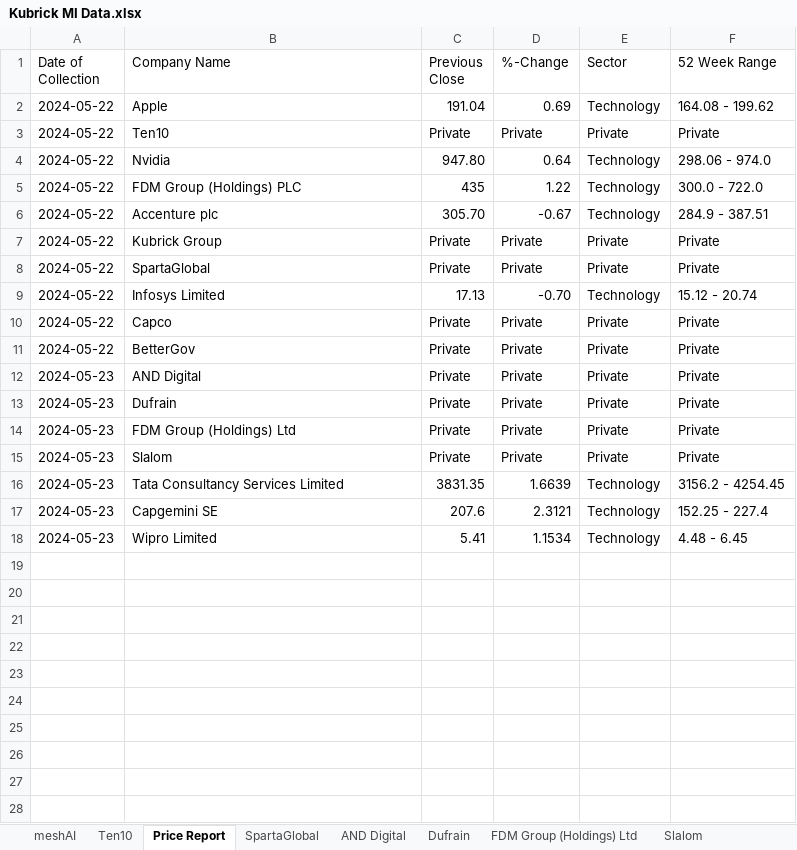
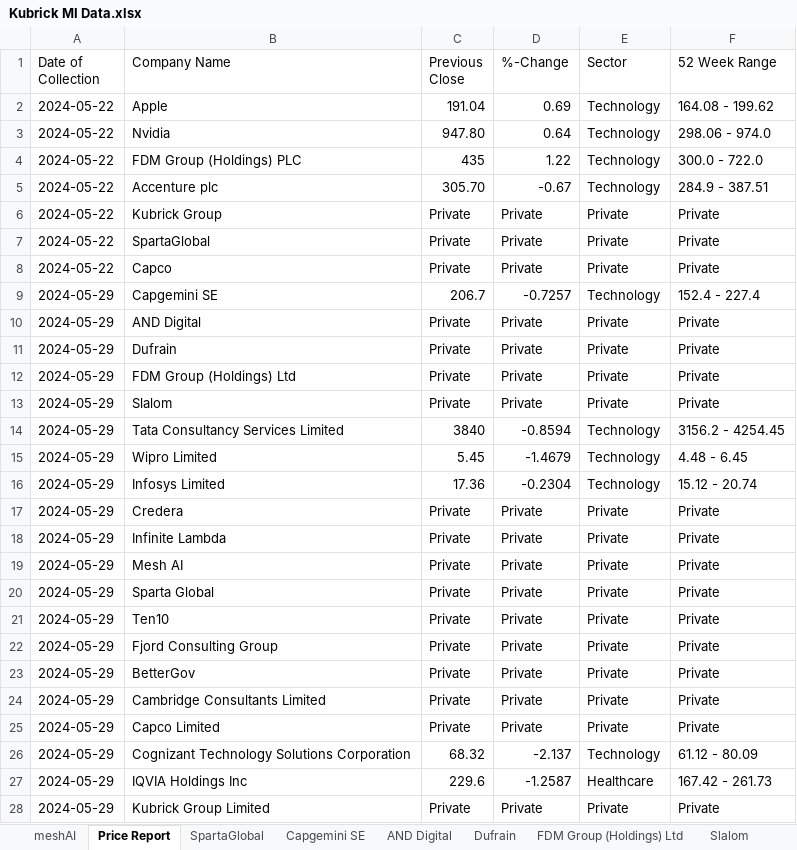
Before and after one commit to nimantha2233/market-intelligence-kubrick, an Excel workbook: Kubrick MI Data.xlsx, sheet Price Report, drawn as a sheet; values as stored, in another font and other column widths than the file's, no borders; removed rows and columns are numbered as before the commit, all else as after; the diff names each change by its address in the sheet, - before the commit and + after, or states it on an @@ line.

Commit message:
modified:   Kubrick MI Data.xlsx 	modified:   Kubrick MI Diff.xlsx 	modified:   SupportFunctions.py 	modified:   __pycache__/SupportFunctions.cpython-311.pyc 	modified:   __pycache__/scrapers.cpython-311.pyc 	new file:   kubrick_mi_company_intel.csv 	modified:   log_diff.txt 	new file:   main.py 	modified:   scrapers.py 	modified:   workbook.ipynb

```diff
--- a/Kubrick MI Data.xlsx (sheet Price Report)
+++ b/Kubrick MI Data.xlsx (sheet Price Report)
-row 3: 2024-05-22 | Ten10 | Private | Private | Private | Private
-row 9: 2024-05-22 | Infosys Limited | 17.13 | -0.70 | Technology | 15.12 - 20.74
-row 11: 2024-05-22 | BetterGov | Private | Private | Private | Private
+row 9: 2024-05-29 | Capgemini SE | 206.7 | -0.7257 | Technology | 152.4 - 227.4
-A10:A14 (Date of Collection): 2024-05-23
+A10:A14 (Date of Collection): 2024-05-29
-C14 (Previous Close): 3831.35
+C14 (Previous Close): 3840
-D14 (%-Change): 1.6639
+D14 (%-Change): -0.8594
-row 17: 2024-05-23 | Capgemini SE | 207.6 | 2.3121 | Technology | 152.25 - 227.4
-A15 (Date of Collection): 2024-05-23
+A15 (Date of Collection): 2024-05-29
-C15 (Previous Close): 5.41
+C15 (Previous Close): 5.45
-D15 (%-Change): 1.1534
+D15 (%-Change): -1.4679
+row 16: 2024-05-29 | Infosys Limited | 17.36 | -0.2304 | Technology | 15.12 - 20.74
+row 17: 2024-05-29 | Credera | Private | Private | Private | Private
+row 18: 2024-05-29 | Infinite Lambda | Private | Private | Private | Private
+row 19: 2024-05-29 | Mesh AI | Private | Private | Private | Private
+row 20: 2024-05-29 | Sparta Global | Private | Private | Private | Private
+row 21: 2024-05-29 | Ten10 | Private | Private | Private | Private
+row 22: 2024-05-29 | Fjord Consulting Group | Private | Private | Private | Private
+row 23: 2024-05-29 | BetterGov | Private | Private | Private | Private
+row 24: 2024-05-29 | Cambridge Consultants Limited | Private | Private | Private | Private
+row 25: 2024-05-29 | Capco Limited | Private | Private | Private | Private
+row 26: 2024-05-29 | Cognizant Technology Solutions Corporation | 68.32 | -2.137 | Technology | 61.12 - 80.09
+row 27: 2024-05-29 | IQVIA Holdings Inc | 229.6 | -1.2587 | Healthcare | 167.42 - 261.73
+row 28: 2024-05-29 | Kubrick Group Limited | Private | Private | Private | Private
```
Also changed, not shown: sheet Wipro Limited, sheet Ten10, sheet Capgemini SE, sheet Tata Consultancy Services Limited, sheet FDM Group (Holdings) Ltd, sheet Slalom, 2 more sheets, other sheet tabs, 11 other files.
